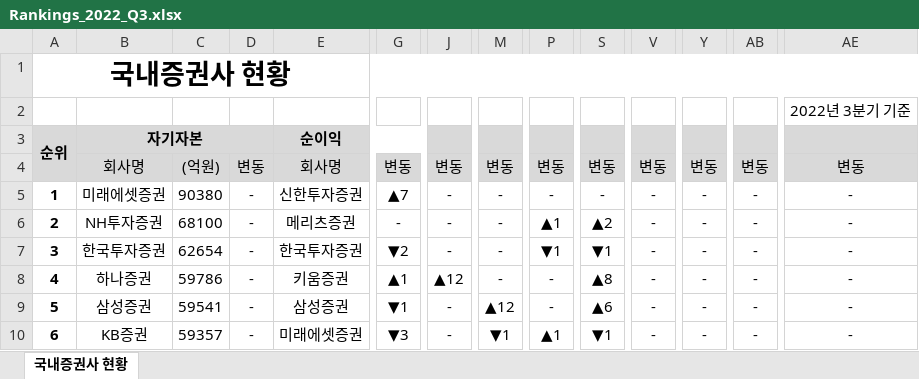
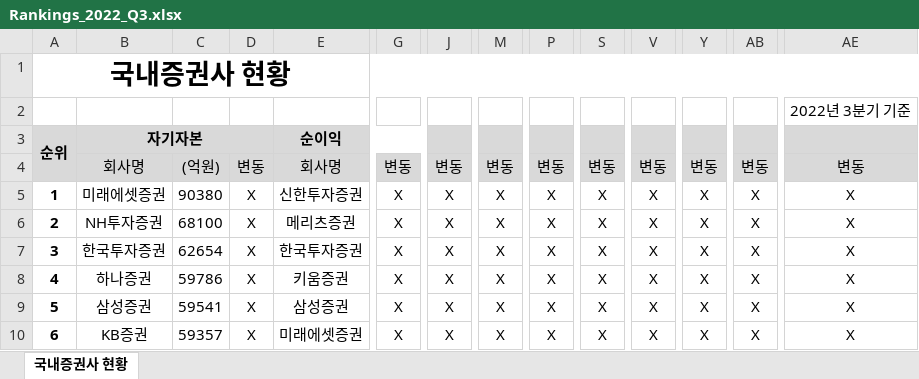
Before and after one commit to FingerAI-Cell/IBK_PoC, an Excel workbook: Scheduler/rankings/Rankings_2022_Q3.xlsx, sheet 국내증권사 현황, drawn as a sheet; only a part is shown, gaps mark what is left out; values as stored, in another font and other column widths than the file's, no borders; conditional formats not drawn; the diff covers the shown part only; the diff names each change by its address in the sheet, - before the commit and + after, or states it on an @@ line.

```diff
--- a/Scheduler/rankings/Rankings_2022_Q3.xlsx (sheet 국내증권사 현황)
+++ b/Scheduler/rankings/Rankings_2022_Q3.xlsx (sheet 국내증권사 현황)
-D5:D10: -
+D5:D10: X
-G5: ▲7
+G5: X
-J5:J7: -
+J5:J7: X
-M5:M8: -
+M5:M8: X
-P5: -
+P5: X
-S5: -
+S5: X
-V5:V10: -
+V5:V10: X
-Y5:Y10: -
+Y5:Y10: X
-AB5:AB10: -
+AB5:AB10: X
-AE5:AE10: -
+AE5:AE10: X
-G6: -
+G6: X
-P6: ▲1
+P6: X
-S6: ▲2
+S6: X
-G7: ▼2
+G7: X
-P7: ▼1
+P7: X
-S7: ▼1
+S7: X
-G8: ▲1
+G8: X
-J8: ▲12
+J8: X
-P8:P9: -
+P8:P9: X
-S8: ▲8
+S8: X
-G9: ▼1
+G9: X
-J9:J10: -
+J9:J10: X
-M9: ▲12
+M9: X
-S9: ▲6
+S9: X
-G10: ▼3
+G10: X
-M10: ▼1
+M10: X
-P10: ▲1
+P10: X
-S10: ▼1
+S10: X
```
Also changed, not shown: 329 edited cells elsewhere in this sheet, Scheduler/rankings/Rankings_2022_Q2.xlsx, Scheduler/rankings/Rankings_2022_Q4.xlsx, 11 other files.
